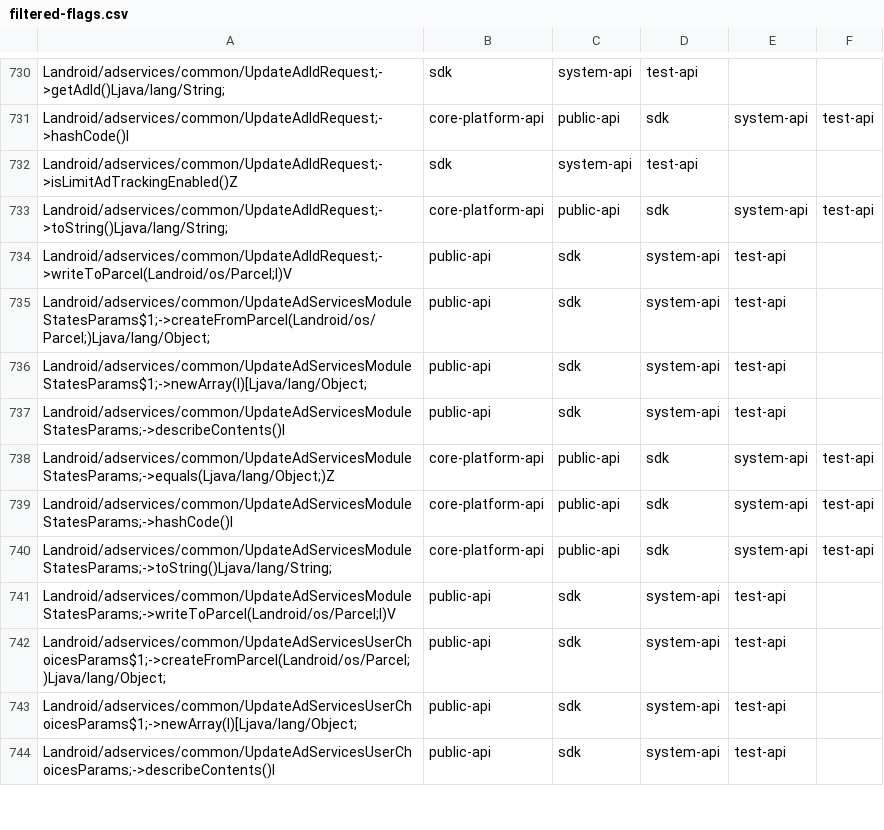
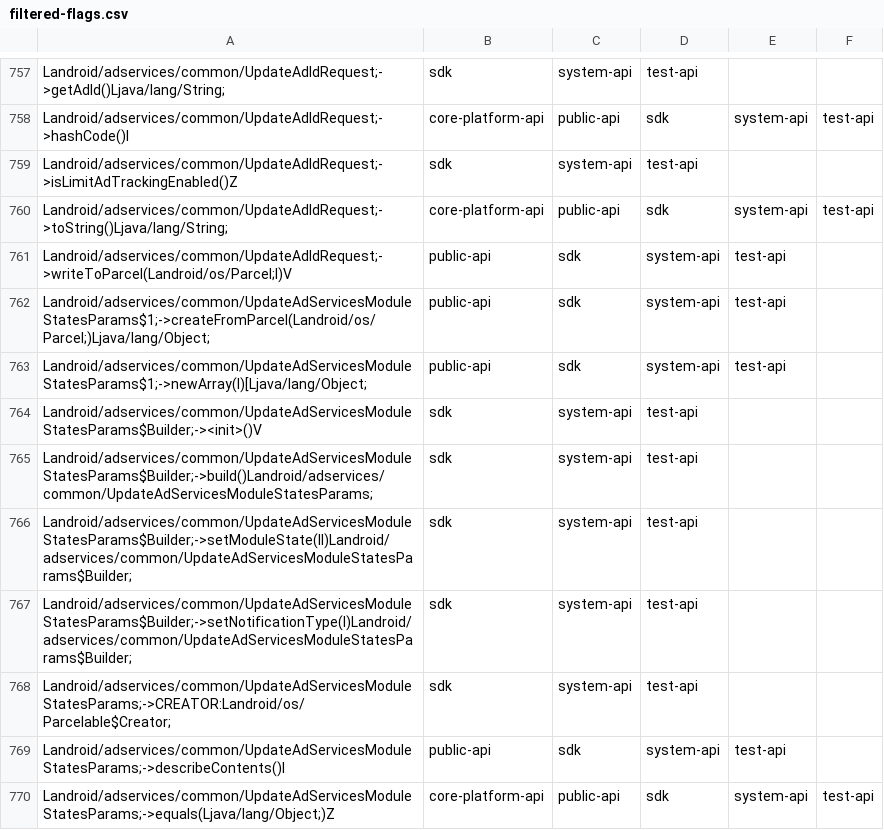
Before and after one commit to CodeLinaro-mirror/la_platform_prebuilts_module_sdk_AdServices, a CSV file: current/hiddenapi/filtered-flags.csv, drawn as a sheet; only a part is shown, gaps mark what is left out; the shorter side is filled out with more unchanged rows; the diff covers the shown part only.

Commit message:
Update AdServices SDK to train 12929655
Compatible module: AdServicesPrebuilt
Package: com.google.android.go.adservices
Version: 360102400
Package: com.google.android.adservices
Version: 360102400

Bug: 390001119
Change-Id: I2fe257b4e7228d6905f094c107a774586e971731

```diff
--- a/current/hiddenapi/filtered-flags.csv
+++ b/current/hiddenapi/filtered-flags.csv
@@ -736,2 +763,7 @@ Landroid/adservices/common/UpdateAdServicesModuleStatesParams$1;->createFromParc
 Landroid/adservices/common/UpdateAdServicesModuleStatesParams$1;->newArray(I)[Ljava/lang/Object;,public-api,sdk,system-api,test-api
+Landroid/adservices/common/UpdateAdServicesModuleStatesParams$Builder;-><init>()V,sdk,system-api,test-api
+Landroid/adservices/common/UpdateAdServicesModuleStatesParams$Builder;->build()Landroid/adservices/common/UpdateAdServicesModuleStatesParams;,sdk,system-api,test-api
+Landroid/adservices/common/UpdateAdServicesModuleStatesParams$Builder;->setModuleState(II)Landroid/adservices/common/UpdateAdServicesModuleStatesParams$Builder;,sdk,system-api,test-api
+Landroid/adservices/common/UpdateAdServicesModuleStatesParams$Builder;->setNotificationType(I)Landroid/adservices/common/UpdateAdServicesModuleStatesParams$Builder;,sdk,system-api,test-api
+Landroid/adservices/common/UpdateAdServicesModuleStatesParams;->CREATOR:Landroid/os/Parcelable$Creator;,sdk,system-api,test-api
 Landroid/adservices/common/UpdateAdServicesModuleStatesParams;->describeContents()I,public-api,sdk,system-api,test-api
```
Also changed, not shown: 37 added rows elsewhere in this file, current/hiddenapi/filtered-stub-flags.csv, 12 other files.
